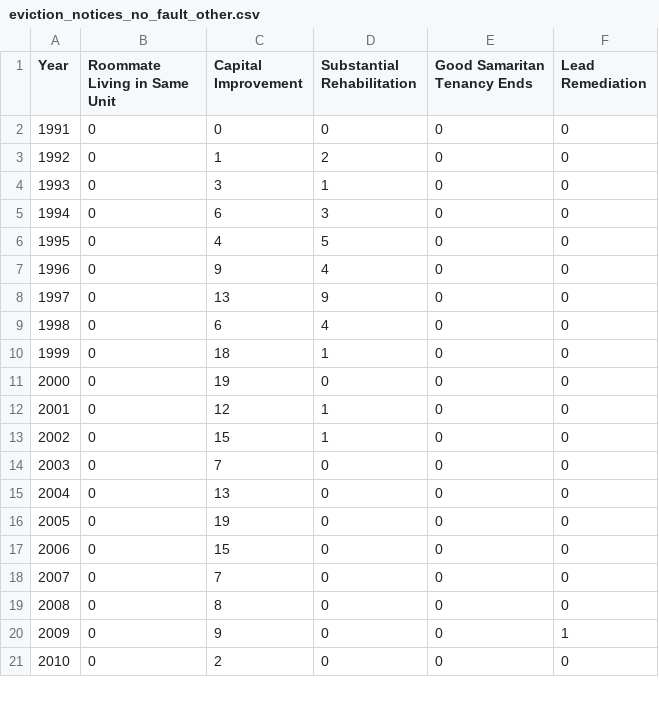
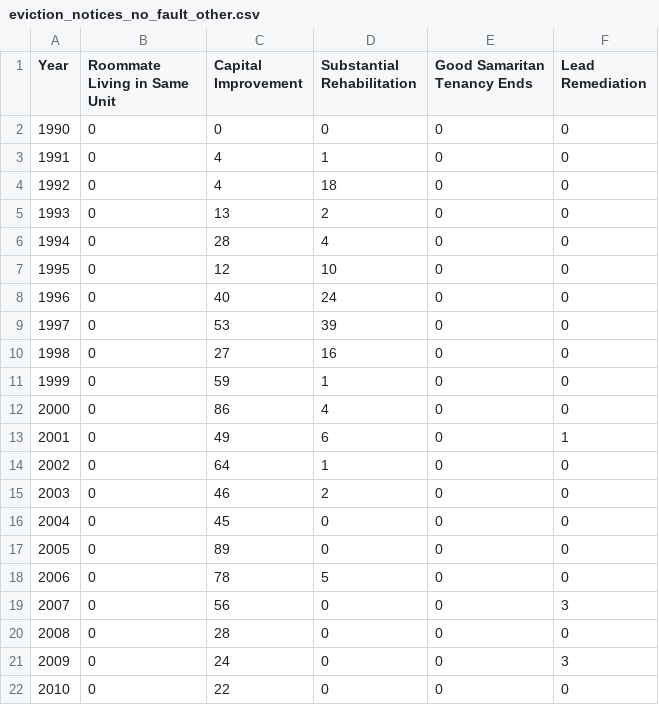
Before and after one commit to jeff-johnson-a/RNT, a CSV file: data/eviction_notices_no_fault_other.csv, drawn as a sheet; only a part is shown; removed rows and columns are numbered as before the commit, all else as after; the diff covers the shown part only; the diff names each change by its address in the sheet, - before the commit and + after, or states it on an @@ line.

```diff
--- a/data/eviction_notices_no_fault_other.csv
+++ b/data/eviction_notices_no_fault_other.csv
@@ column A (Year) renumbered between rows 2 and 11 @@
-row 3: 1992 | 0 | 1 | 2 | 0 | 0
-C3 (Capital Improvement): 3
+C3 (Capital Improvement): 4
-C4 (Capital Improvement): 6
+C4 (Capital Improvement): 4
-D4 (Substantial Rehabilitation): 3
+D4 (Substantial Rehabilitation): 18
-C5 (Capital Improvement): 4
+C5 (Capital Improvement): 13
-D5 (Substantial Rehabilitation): 5
+D5 (Substantial Rehabilitation): 2
-C6 (Capital Improvement): 9
+C6 (Capital Improvement): 28
-C7 (Capital Improvement): 13
+C7 (Capital Improvement): 12
-D7 (Substantial Rehabilitation): 9
+D7 (Substantial Rehabilitation): 10
-C8 (Capital Improvement): 6
+C8 (Capital Improvement): 40
-D8 (Substantial Rehabilitation): 4
+D8 (Substantial Rehabilitation): 24
-C9 (Capital Improvement): 18
+C9 (Capital Improvement): 53
-D9 (Substantial Rehabilitation): 1
+D9 (Substantial Rehabilitation): 39
-C10 (Capital Improvement): 19
+C10 (Capital Improvement): 27
-D10 (Substantial Rehabilitation): 0
+D10 (Substantial Rehabilitation): 16
-C11 (Capital Improvement): 12
+C11 (Capital Improvement): 59
+row 12: 2000 | 0 | 86 | 4 | 0 | 0
+row 13: 2001 | 0 | 49 | 6 | 0 | 1
-C14 (Capital Improvement): 15
+C14 (Capital Improvement): 64
-C15 (Capital Improvement): 7
+C15 (Capital Improvement): 46
-D15 (Substantial Rehabilitation): 0
+D15 (Substantial Rehabilitation): 2
-C16 (Capital Improvement): 13
+C16 (Capital Improvement): 45
-C17 (Capital Improvement): 19
+C17 (Capital Improvement): 89
-C18 (Capital Improvement): 15
+C18 (Capital Improvement): 78
-D18 (Substantial Rehabilitation): 0
+D18 (Substantial Rehabilitation): 5
-C19 (Capital Improvement): 7
+C19 (Capital Improvement): 56
-F19 (Lead Remediation): 0
+F19 (Lead Remediation): 3
-C20 (Capital Improvement): 8
+C20 (Capital Improvement): 28
-C21 (Capital Improvement): 9
+C21 (Capital Improvement): 24
-F21 (Lead Remediation): 1
+F21 (Lead Remediation): 3
-C22 (Capital Improvement): 2
+C22 (Capital Improvement): 22
```
Also changed, not shown: 6 edited cells elsewhere in this file, data/cap_imp_petitions_filed.csv, data/eviction_notices_affecting_supply.csv, 3 other files.
